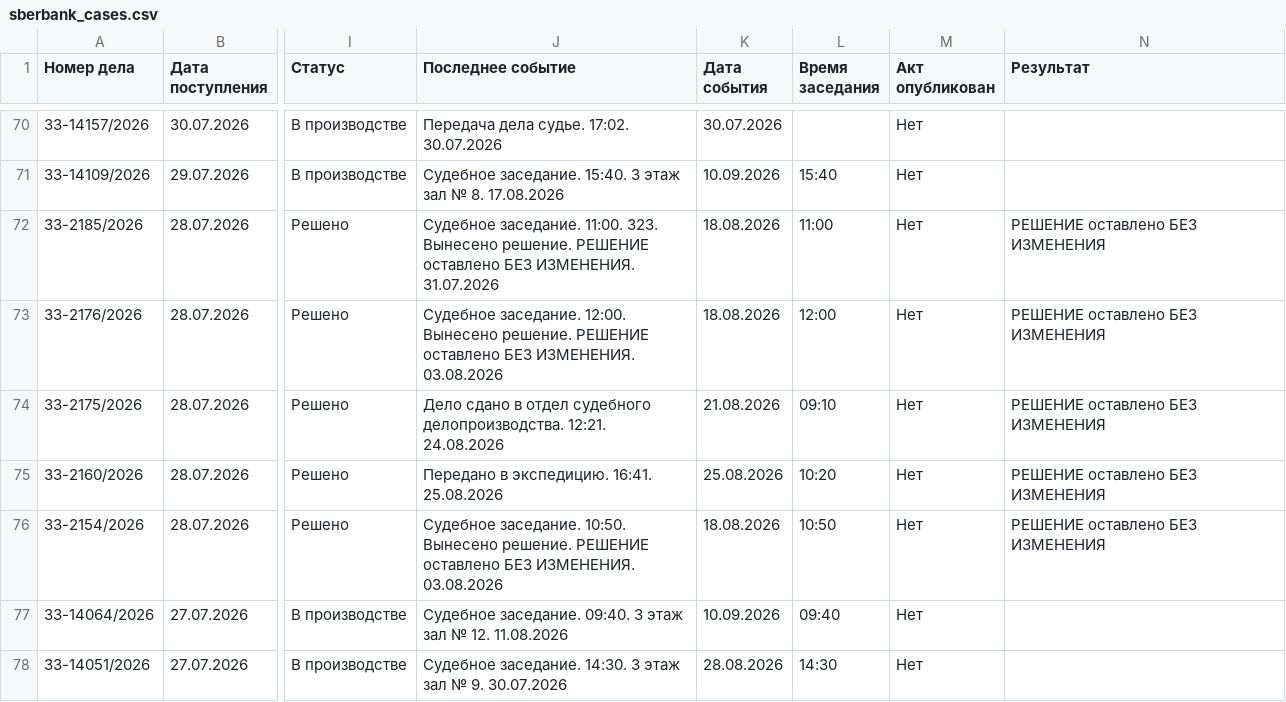
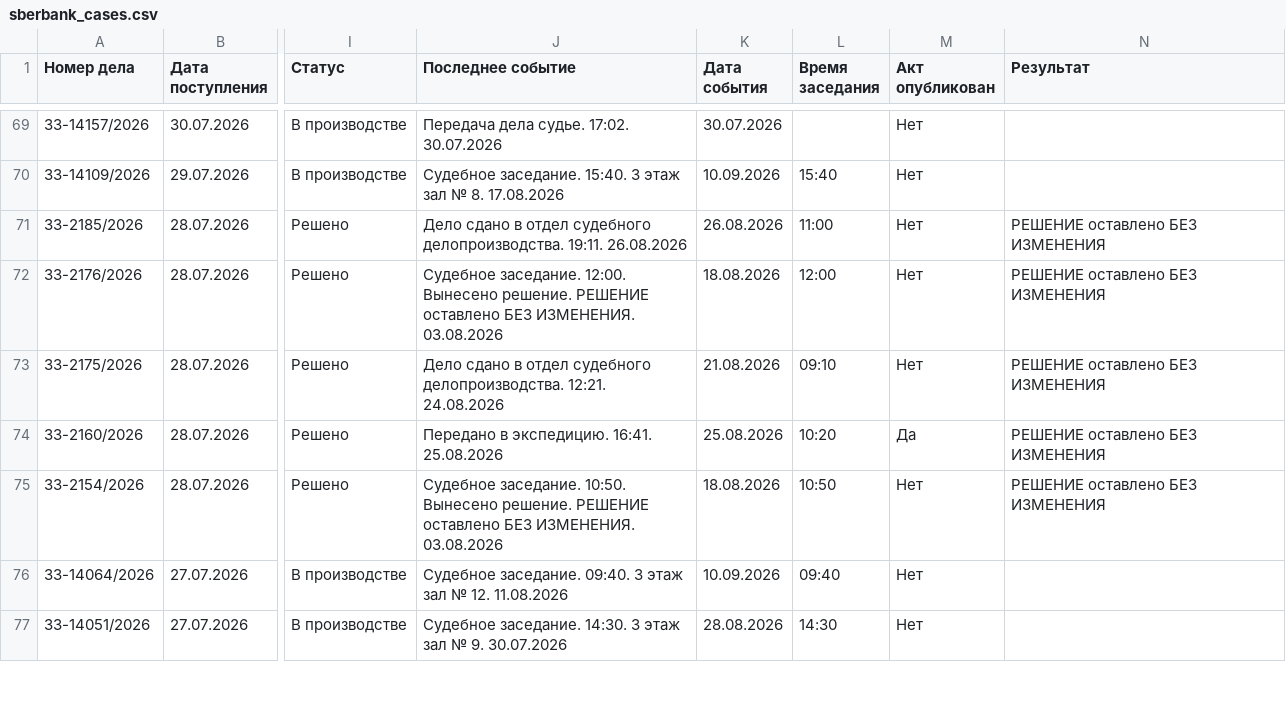
Before and after one commit to SelivanovAS/dashboard-ural, a CSV file: data/sberbank_cases.csv, drawn as a sheet; only a part is shown, gaps mark what is left out; addresses are those after the commit; the diff covers the shown part only; the diff names each change by its address in the sheet, - before the commit and + after, or states it on an @@ line.

```diff
--- a/data/sberbank_cases.csv
+++ b/data/sberbank_cases.csv
-J71 (Последнее событие): Судебное заседание. 11:00. 323. Вынесено решение. РЕШЕНИЕ оставлено БЕЗ ИЗМЕНЕНИЯ. 31.07.2026
+J71 (Последнее событие): Дело сдано в отдел судебного делопроизводства. 19:11. 26.08.2026
-K71 (Дата события): 18.08.2026
+K71 (Дата события): 26.08.2026
-M74 (Акт опубликован): Нет
+M74 (Акт опубликован): Да
```
Also changed, not shown: 1 removed row and 25 edited cells elsewhere in this file, data/sberbank_cases_archive.csv, 8 other files.
